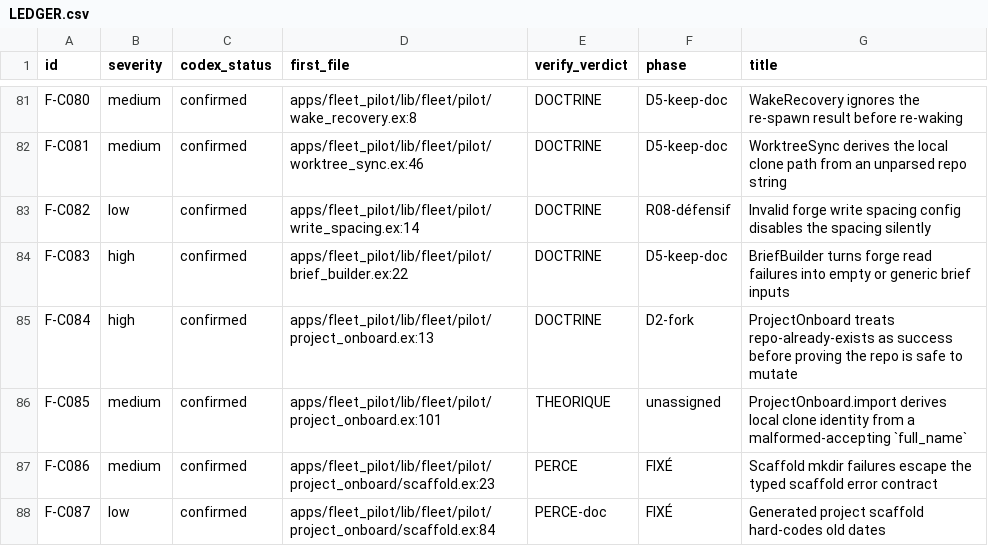
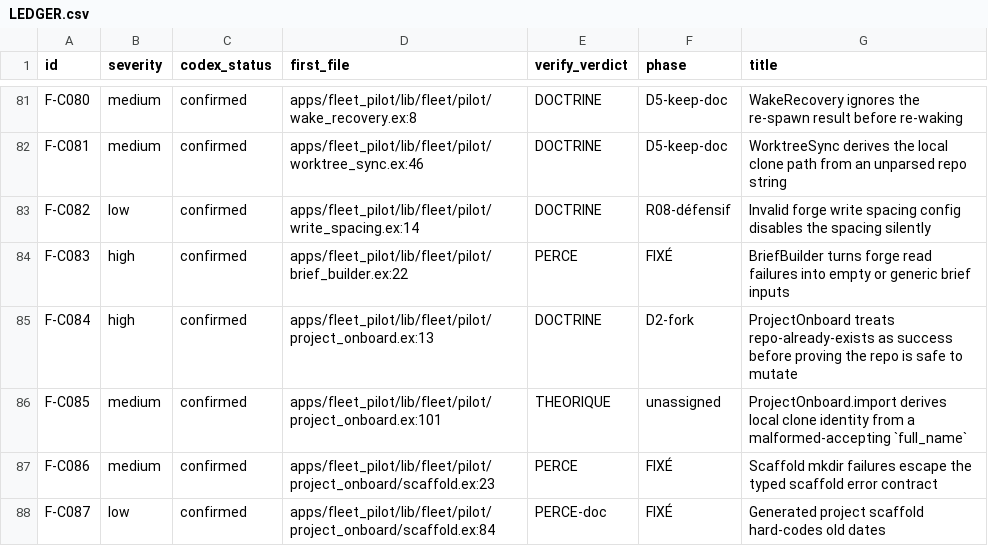
Before and after one commit to zUrp-Embedded/LCARS-fleet, a CSV file: fleet/runtime/_remediation/LEDGER.csv, drawn as a sheet; only a part is shown, gaps mark what is left out.

```diff
--- a/fleet/runtime/_remediation/LEDGER.csv
+++ b/fleet/runtime/_remediation/LEDGER.csv
@@ -83,3 +83,3 @@ F-C081,medium,confirmed,apps/fleet_pilot/lib/fleet/pilot/worktree_sync.ex:46,DOC
 F-C082,low,confirmed,apps/fleet_pilot/lib/fleet/pilot/write_spacing.ex:14,DOCTRINE,R08-défensif,"Invalid forge write spacing config disables the spacing silently"
-F-C083,high,confirmed,apps/fleet_pilot/lib/fleet/pilot/brief_builder.ex:22,DOCTRINE,D5-keep-doc,"BriefBuilder turns forge read failures into empty or generic brief inputs"
+F-C083,high,confirmed,apps/fleet_pilot/lib/fleet/pilot/brief_builder.ex:22,PERCE,FIXÉ,"BriefBuilder turns forge read failures into empty or generic brief inputs"
 F-C084,high,confirmed,apps/fleet_pilot/lib/fleet/pilot/project_onboard.ex:13,DOCTRINE,D2-fork,"ProjectOnboard treats repo-already-exists as success before proving the repo is safe to mutate"
```
Also changed, not shown: 4 other files.
